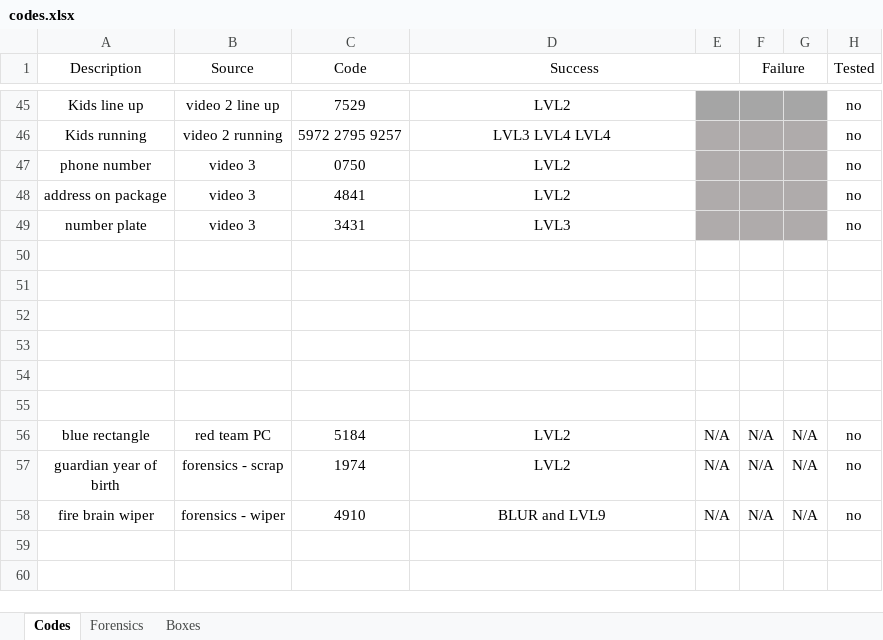
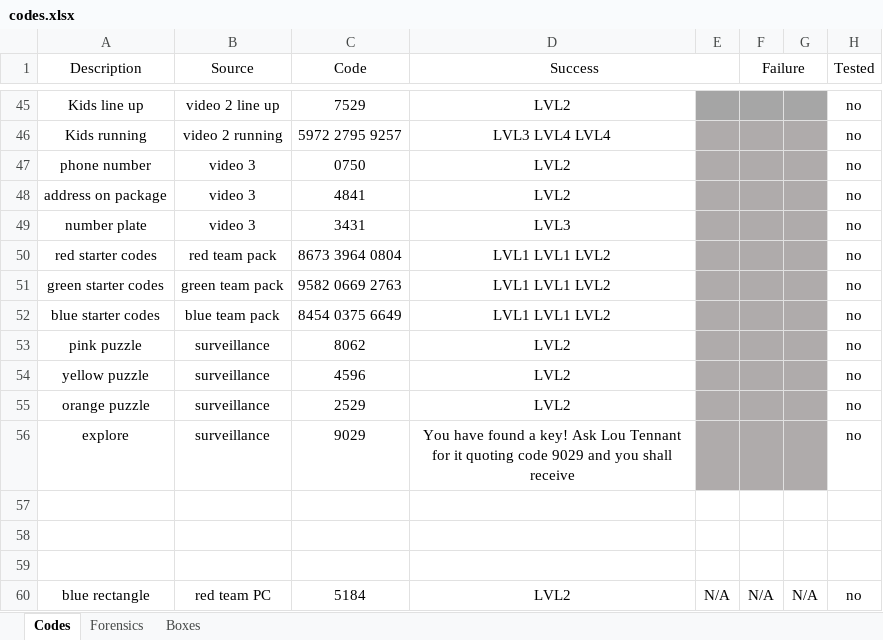
Before and after one commit to danday74/csi, an Excel workbook: codes.xlsx, sheet Codes, drawn as a sheet; only a part is shown, gaps mark what is left out; the shorter side is filled out with more unchanged rows; values as stored, in another font and other column widths than the file's, no borders; the diff names each change by its address in the sheet, - before the commit and + after, or states it on an @@ line.

```diff
--- a/codes.xlsx (sheet Codes)
+++ b/codes.xlsx (sheet Codes)
-row 50: (empty)
+row 50: red starter codes | red team pack | 8673 3964 0804 | LVL1 LVL1 LVL2 |  |  |  | no
-E50:G52 fill: none
+E50:G52 fill: #AFABAB
-row 51: (empty)
+row 51: green starter codes | green team pack | 9582 0669 2763 | LVL1 LVL1 LVL2 |  |  |  | no
-row 52: (empty)
+row 52: blue starter codes | blue team pack | 8454 0375 6649 | LVL1 LVL1 LVL2 |  |  |  | no
+row 53: pink puzzle | surveillance | 8062 | LVL2 |  |  |  | no
+row 54: yellow puzzle | surveillance | 4596 | LVL2 |  |  |  | no
+row 55: orange puzzle | surveillance | 2529 | LVL2 |  |  |  | no
+row 56: explore | surveillance | 9029 | You have found a key! Ask Lou Tennant for it quoting code 9029 and you shall receive |  |  |  | no
```
Also changed, not shown: sheet Boxes, 3 other files.
